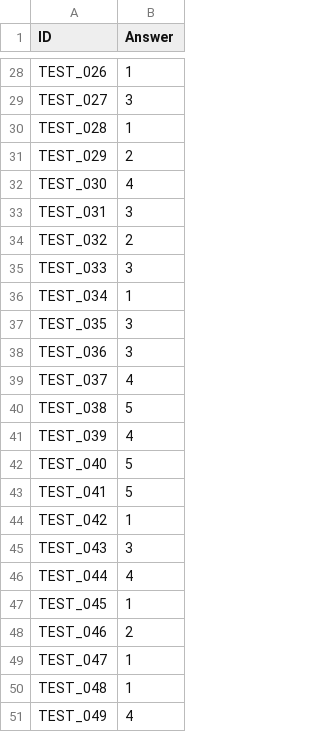
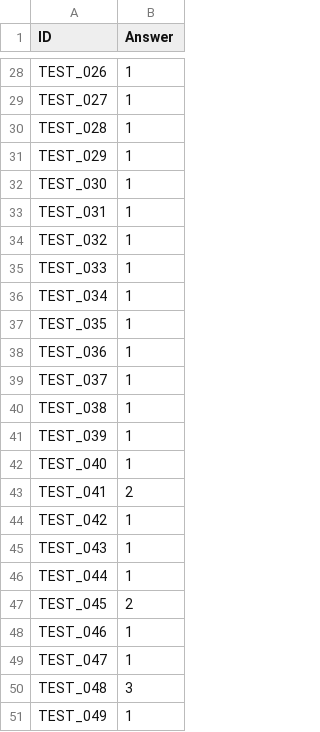
Before and after one commit to ANGIBU/financial_security_ai_model, a CSV file: test_result_50.csv, drawn as a sheet; only a part is shown, gaps mark what is left out; the diff covers the shown part only; the diff names each change by its address in the sheet, - before the commit and + after, or states it on an @@ line.

```diff
--- a/test_result_50.csv
+++ b/test_result_50.csv
-B29 (Answer): 3
+B29 (Answer): 1
-B31 (Answer): 2
+B31 (Answer): 1
-B32 (Answer): 4
+B32 (Answer): 1
-B33 (Answer): 3
+B33 (Answer): 1
-B34 (Answer): 2
+B34 (Answer): 1
-B35 (Answer): 3
+B35 (Answer): 1
-B37:B38 (Answer): 3
+B37:B38 (Answer): 1
-B39 (Answer): 4
+B39 (Answer): 1
-B40 (Answer): 5
+B40 (Answer): 1
-B41 (Answer): 4
+B41 (Answer): 1
-B42 (Answer): 5
+B42 (Answer): 1
-B43 (Answer): 5
+B43 (Answer): 2
-B45 (Answer): 3
+B45 (Answer): 1
-B46 (Answer): 4
+B46 (Answer): 1
-B47 (Answer): 1
+B47 (Answer): 2
-B48 (Answer): 2
+B48 (Answer): 1
-B50 (Answer): 1
+B50 (Answer): 3
-B51 (Answer): 4
+B51 (Answer): 1
```
Also changed, not shown: 24 edited cells elsewhere in this file, 3 other files.
